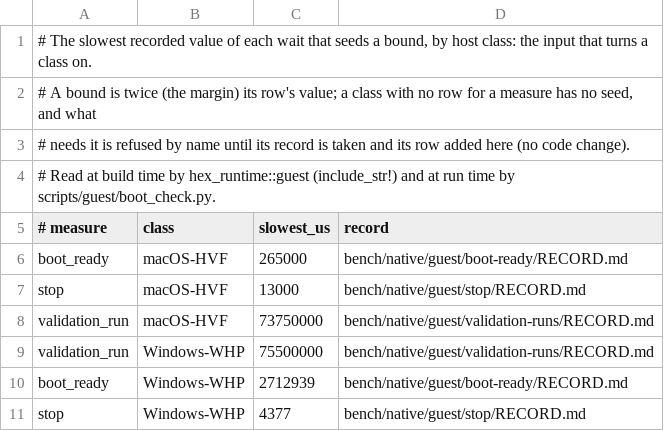
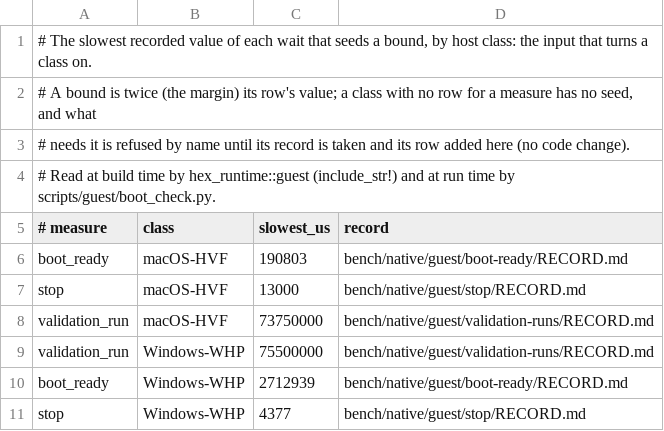
Before and after one commit to hyper-light/hex, a TSV file: bench/native/guest/records.tsv, drawn as a sheet.

```diff
--- a/bench/native/guest/records.tsv
+++ b/bench/native/guest/records.tsv
@@ -5,3 +5,3 @@
 # measure	class	slowest_us	record
-boot_ready	macOS-HVF	265000	bench/native/guest/boot-ready/RECORD.md
+boot_ready	macOS-HVF	190803	bench/native/guest/boot-ready/RECORD.md
 stop	macOS-HVF	13000	bench/native/guest/stop/RECORD.md
```
Also changed, not shown: 5 other files.
